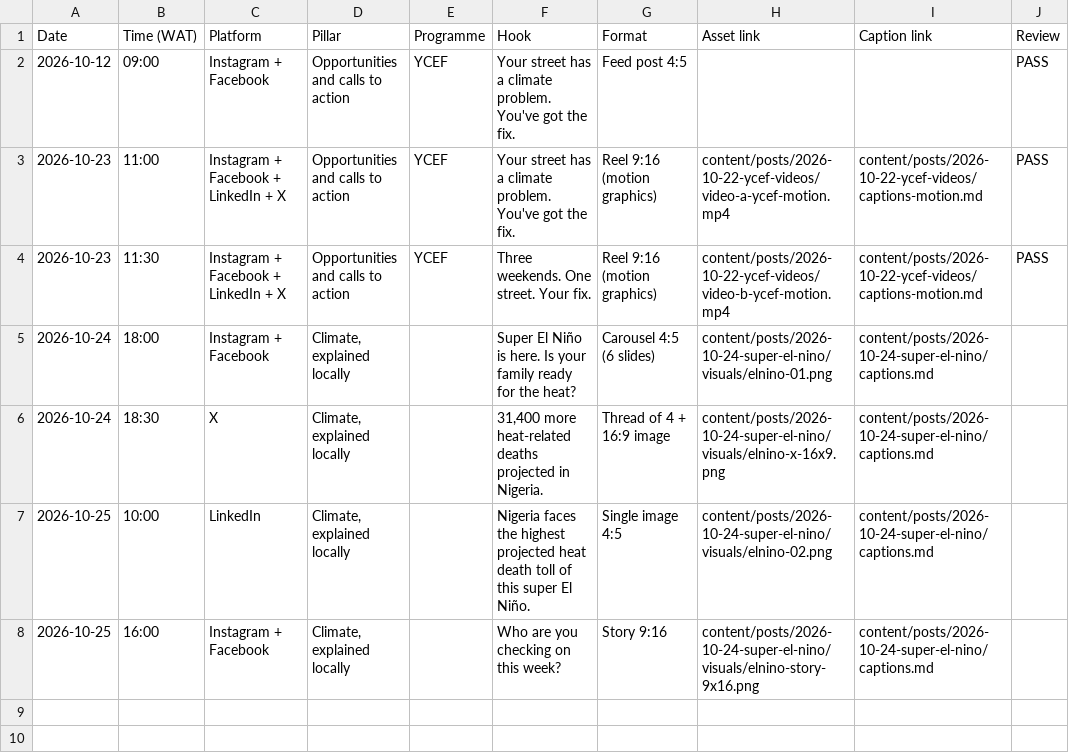
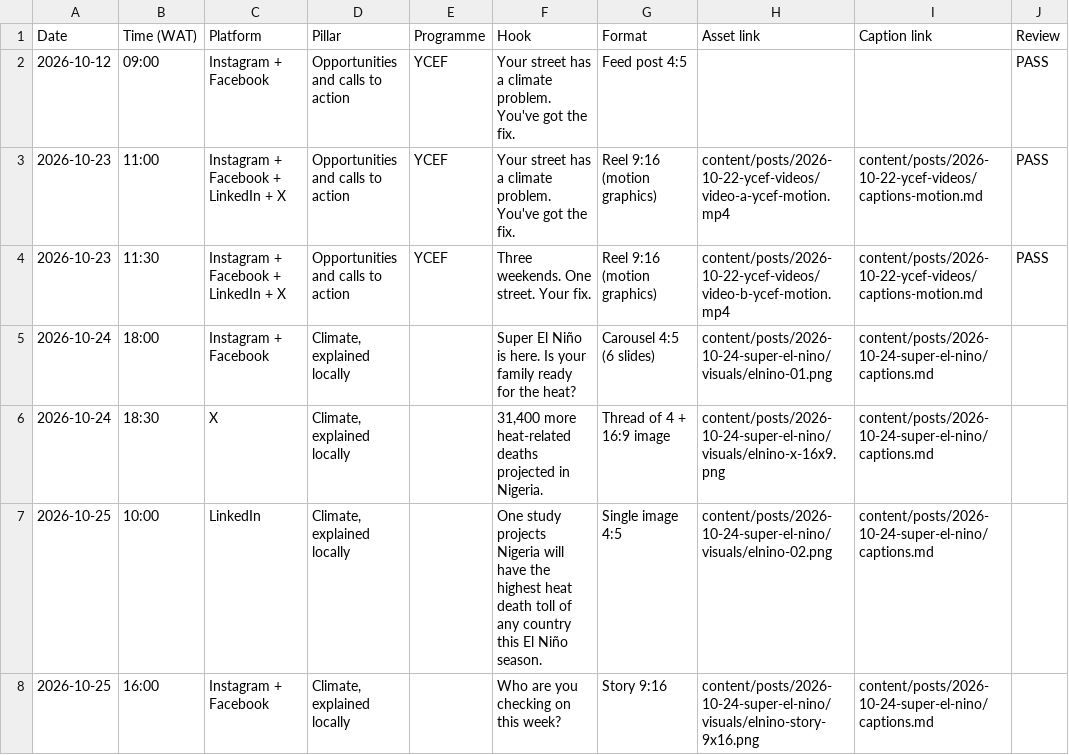
Before and after one commit to tahyotthob/jomo-social, a CSV file: content/calendar/calendar.csv, drawn as a sheet; only a part is shown; the diff names each change by its address in the sheet, - before the commit and + after, or states it on an @@ line.

```diff
--- a/content/calendar/calendar.csv
+++ b/content/calendar/calendar.csv
-F7 (Hook): Nigeria faces the highest projected heat death toll of this super El Niño.
+F7 (Hook): One study projects Nigeria will have the highest heat death toll of any country this El Niño season.
```
Also changed, not shown: 9 other files.
